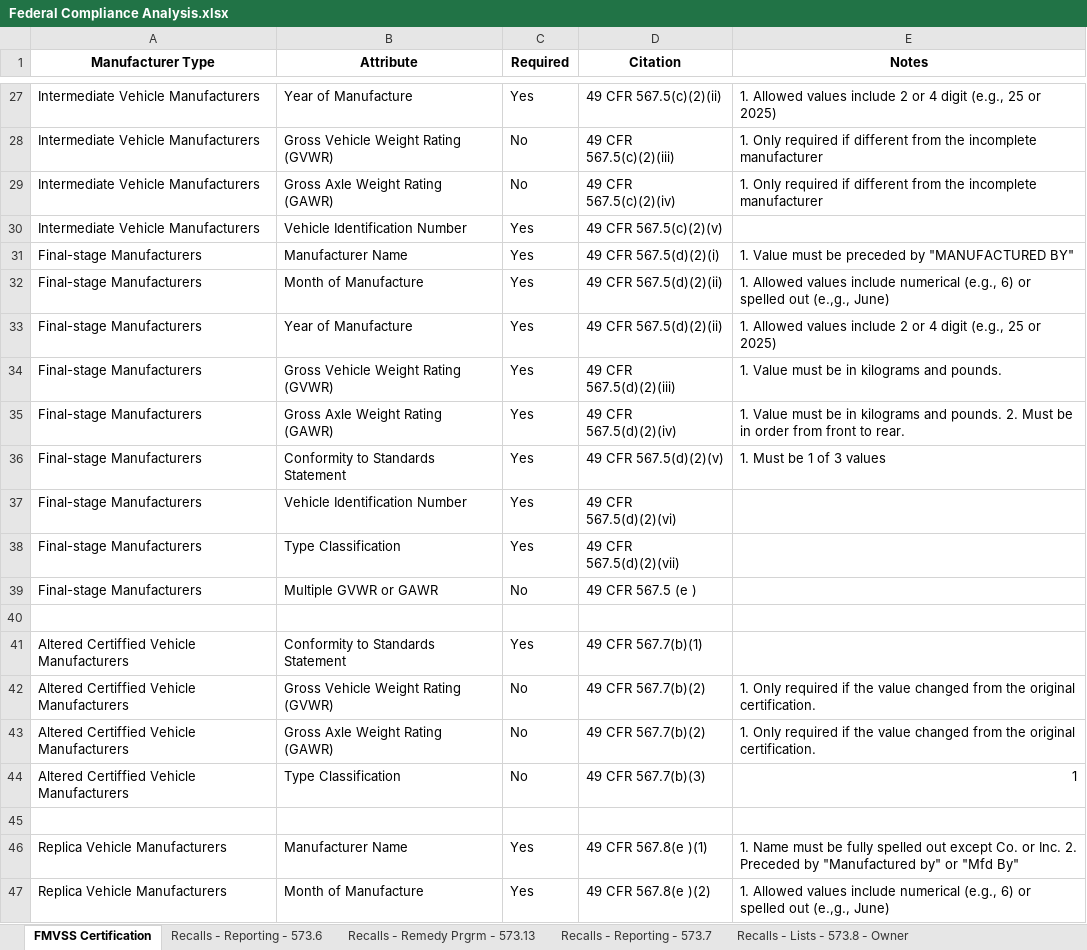
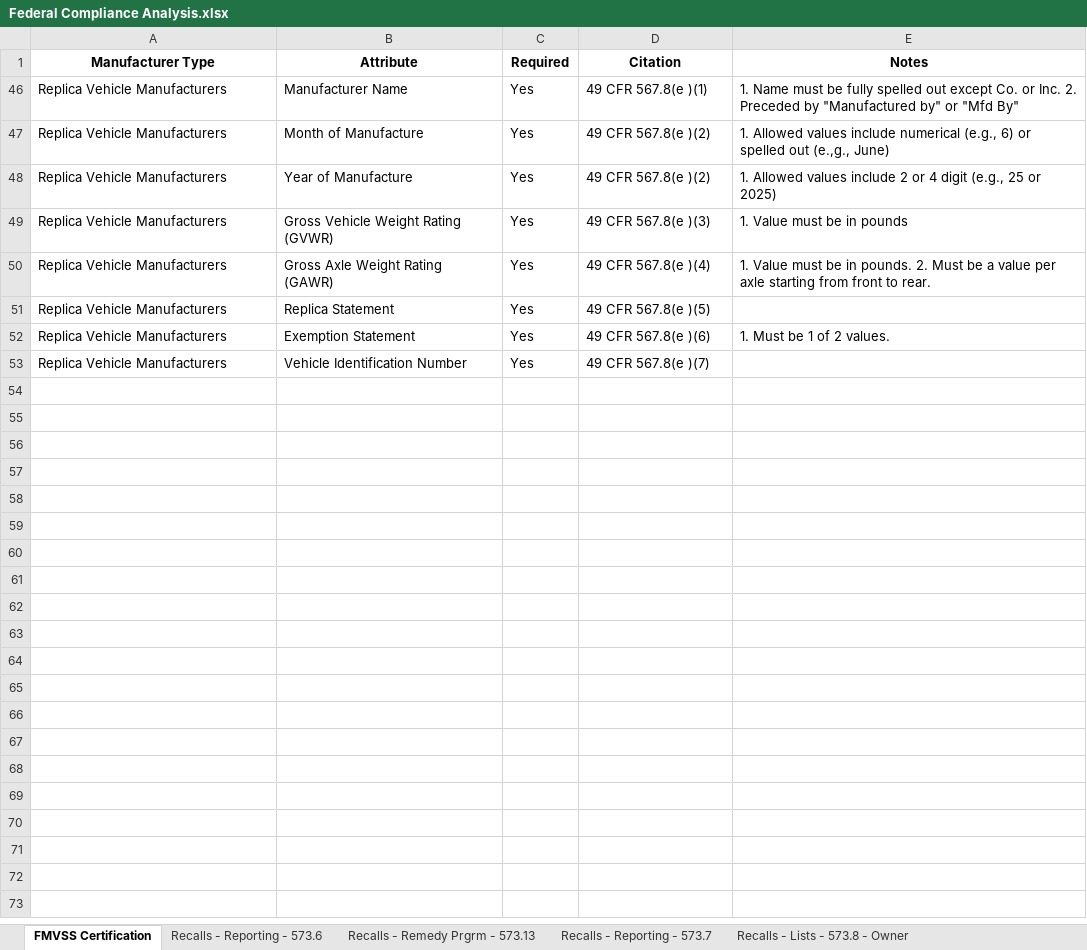
Before and after one commit to i-am-andrew-hetzler/dissertation, an Excel workbook: compliance/Federal Compliance Analysis.xlsx, sheet FMVSS Certification, drawn as a sheet; only a part is shown, gaps mark what is left out; the shorter side is filled out with more unchanged rows; values as stored, in another font and other column widths than the file's, no borders; the diff covers the shown part only; the diff names each change by its address in the sheet, - before the commit and + after, or states it on an @@ line.

Commit message:
Andrew | Saved changes to excel spreadsheets. Deleted the temporary spreadsheets.

```diff
--- a/compliance/Federal Compliance Analysis.xlsx (sheet FMVSS Certification)
+++ b/compliance/Federal Compliance Analysis.xlsx (sheet FMVSS Certification)
@@ row 27 hidden: Intermediate Vehicle Manufacturers | Year of Manufacture | Yes | 49 CFR 567.5(c)(2)(ii) | 1. Allowed values include 2 or 4 digit (e.g., 25 or 2025) @@
@@ row 28 hidden: Intermediate Vehicle Manufacturers | Gross Vehicle Weight Rating (GVWR) | No | 49 CFR 567.5(c)(2)(iii) | 1. Only required if different from the incomplete manufacturer @@
@@ row 29 hidden: Intermediate Vehicle Manufacturers | Gross Axle Weight Rating (GAWR) | No | 49 CFR 567.5(c)(2)(iv) | 1. Only required if different from the incomplete manufacturer @@
@@ row 30 hidden: Intermediate Vehicle Manufacturers | Vehicle Identification Number | Yes | 49 CFR 567.5(c)(2)(v) @@
@@ row 31 hidden: Final-stage Manufacturers | Manufacturer Name | Yes | 49 CFR 567.5(d)(2)(i) | 1. Value must be preceded by "MANUFACTURED BY" @@
@@ row 32 hidden: Final-stage Manufacturers | Month of Manufacture | Yes | 49 CFR 567.5(d)(2)(ii) | 1. Allowed values include numerical (e.g., 6) or spelled out (e.,g., June) @@
@@ row 33 hidden: Final-stage Manufacturers | Year of Manufacture | Yes | 49 CFR 567.5(d)(2)(ii) | 1. Allowed values include 2 or 4 digit (e.g., 25 or 2025) @@
@@ row 34 hidden: Final-stage Manufacturers | Gross Vehicle Weight Rating (GVWR) | Yes | 49 CFR 567.5(d)(2)(iii) | 1. Value must be in kilograms and pounds. @@
@@ row 35 hidden: Final-stage Manufacturers | Gross Axle Weight Rating (GAWR) | Yes | 49 CFR 567.5(d)(2)(iv) | 1. Value must be in kilograms and pounds. 2. Must be in order from front to rear. @@
@@ row 36 hidden: Final-stage Manufacturers | Conformity to Standards Statement | Yes | 49 CFR 567.5(d)(2)(v) | 1. Must be 1 of 3 values @@
@@ row 37 hidden: Final-stage Manufacturers | Vehicle Identification Number | Yes | 49 CFR 567.5(d)(2)(vi) @@
@@ row 38 hidden: Final-stage Manufacturers | Type Classification | Yes | 49 CFR 567.5(d)(2)(vii) @@
@@ row 39 hidden: Final-stage Manufacturers | Multiple GVWR or GAWR | No | 49 CFR 567.5 (e ) @@
-row 40: (empty)
@@ row 41 hidden: Altered Certiffied Vehicle Manufacturers | Conformity to Standards Statement | Yes | 49 CFR 567.7(b)(1) @@
@@ row 42 hidden: Altered Certiffied Vehicle Manufacturers | Gross Vehicle Weight Rating (GVWR) | No | 49 CFR 567.7(b)(2) | 1. Only required if the value changed from the original certification. @@
@@ row 43 hidden: Altered Certiffied Vehicle Manufacturers | Gross Axle Weight Rating (GAWR) | No | 49 CFR 567.7(b)(2) | 1. Only required if the value changed from the original certification. @@
@@ row 44 hidden: Altered Certiffied Vehicle Manufacturers | Type Classification | No | 49 CFR 567.7(b)(3) | 1 @@
-row 45: (empty)
```
Also changed, not shown: 2 removed rows and 23 hidden or unhidden rows elsewhere in this sheet, compliance/State Compliance Analysis.xlsx, 2 other files.
